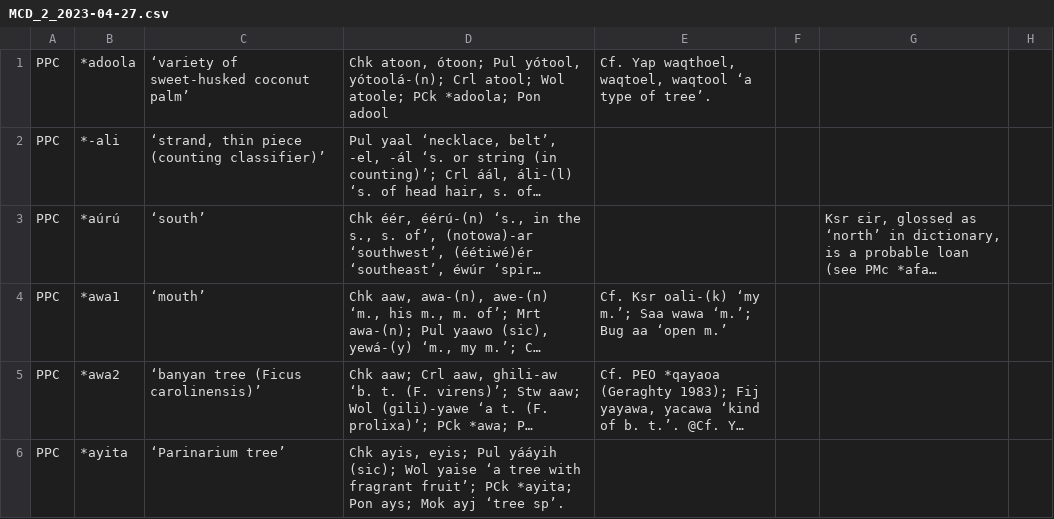
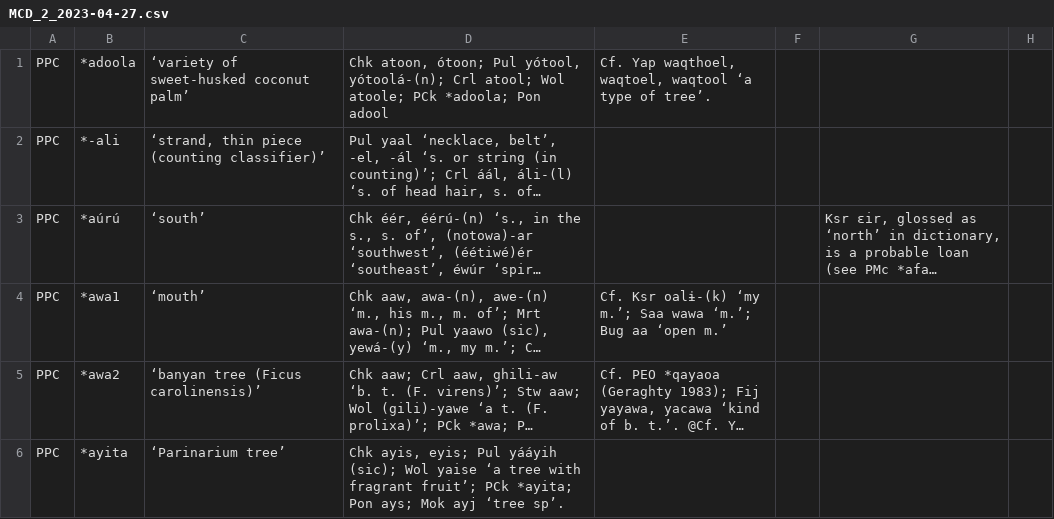
Before and after one commit to lexibank/mcd, a CSV file: raw/MCD_2_2023-04-27.csv, drawn as a sheet; only a part is shown; long unchanged cells end in …; the diff covers the shown part only; the diff names each change by its address in the sheet, - before the commit and + after, or states it on an @@ line.

```diff
--- a/raw/MCD_2_2023-04-27.csv
+++ b/raw/MCD_2_2023-04-27.csv
-E4: Cf. Ksr oali-(k) ‘my m.’;…
+E4: Cf. Ksr oalɨ-(k) ‘my m.’;…
```
Also changed, not shown: 9 edited cells elsewhere in this file, 2 other files.
